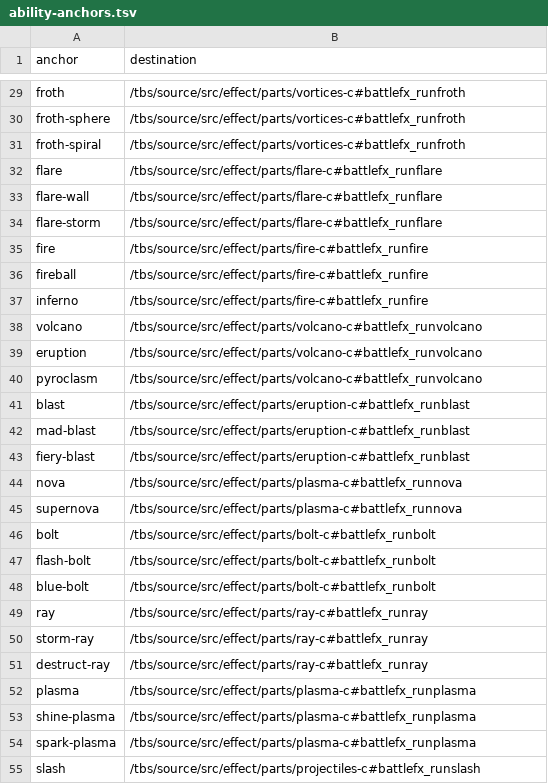
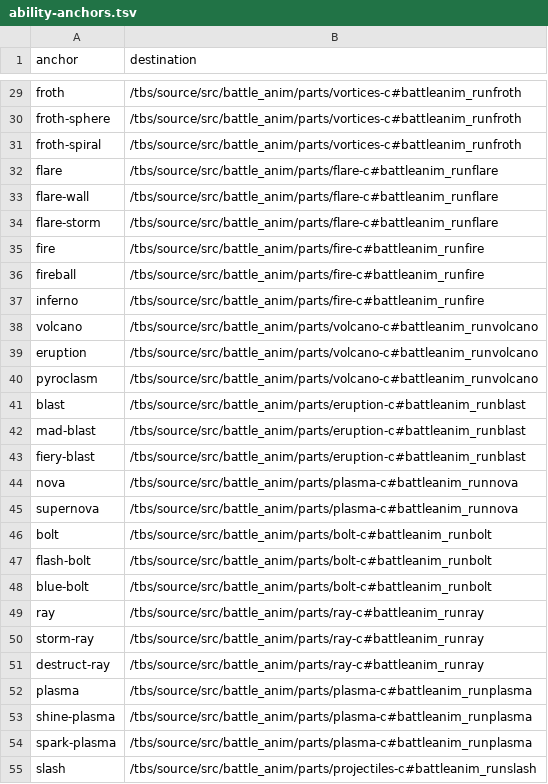
Before and after one commit to PascalPixel/alchemy-docs, a TSV file: redirects/ability-anchors.tsv, drawn as a sheet; only a part is shown, gaps mark what is left out; the diff covers the shown part only; the diff names each change by its address in the sheet, - before the commit and + after, or states it on an @@ line.

```diff
--- a/redirects/ability-anchors.tsv
+++ b/redirects/ability-anchors.tsv
-B29:B31 (destination): /tbs/source/src/effect/parts/vortices-c#battlefx_runfroth
+B29:B31 (destination): /tbs/source/src/battle_anim/parts/vortices-c#battleanim_runfroth
-B32:B34 (destination): /tbs/source/src/effect/parts/flare-c#battlefx_runflare
+B32:B34 (destination): /tbs/source/src/battle_anim/parts/flare-c#battleanim_runflare
-B35:B37 (destination): /tbs/source/src/effect/parts/fire-c#battlefx_runfire
+B35:B37 (destination): /tbs/source/src/battle_anim/parts/fire-c#battleanim_runfire
-B38:B40 (destination): /tbs/source/src/effect/parts/volcano-c#battlefx_runvolcano
+B38:B40 (destination): /tbs/source/src/battle_anim/parts/volcano-c#battleanim_runvolcano
-B41:B43 (destination): /tbs/source/src/effect/parts/eruption-c#battlefx_runblast
+B41:B43 (destination): /tbs/source/src/battle_anim/parts/eruption-c#battleanim_runblast
-B44:B45 (destination): /tbs/source/src/effect/parts/plasma-c#battlefx_runnova
+B44:B45 (destination): /tbs/source/src/battle_anim/parts/plasma-c#battleanim_runnova
-B46:B48 (destination): /tbs/source/src/effect/parts/bolt-c#battlefx_runbolt
+B46:B48 (destination): /tbs/source/src/battle_anim/parts/bolt-c#battleanim_runbolt
-B49:B51 (destination): /tbs/source/src/effect/parts/ray-c#battlefx_runray
+B49:B51 (destination): /tbs/source/src/battle_anim/parts/ray-c#battleanim_runray
-B52:B54 (destination): /tbs/source/src/effect/parts/plasma-c#battlefx_runplasma
+B52:B54 (destination): /tbs/source/src/battle_anim/parts/plasma-c#battleanim_runplasma
-B55 (destination): /tbs/source/src/effect/parts/projectiles-c#battlefx_runslash
+B55 (destination): /tbs/source/src/battle_anim/parts/projectiles-c#battleanim_runslash
```
Also changed, not shown: 145 edited cells elsewhere in this file, 3 other files.
